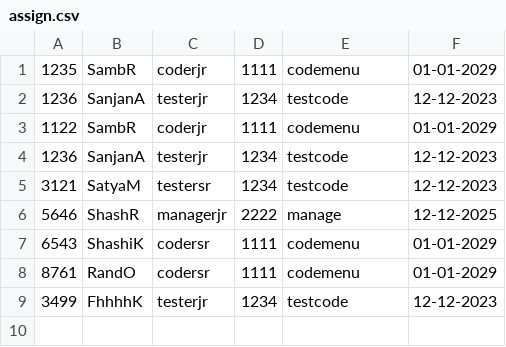
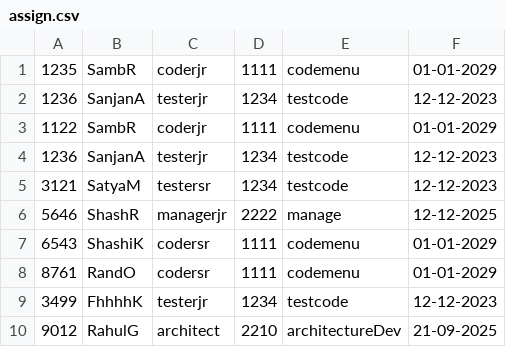
Before and after one commit to SambeetRath/TMS, a CSV file: SPRINT/data/assign.csv, drawn as a sheet; the diff names each change by its address in the sheet, - before the commit and + after, or states it on an @@ line.

```diff
--- a/SPRINT/data/assign.csv
+++ b/SPRINT/data/assign.csv
+row 10: 9012 | RahulG | architect | 2210 | architectureDev | 21-09-2025
```
Also changed, not shown: 18 other files.
